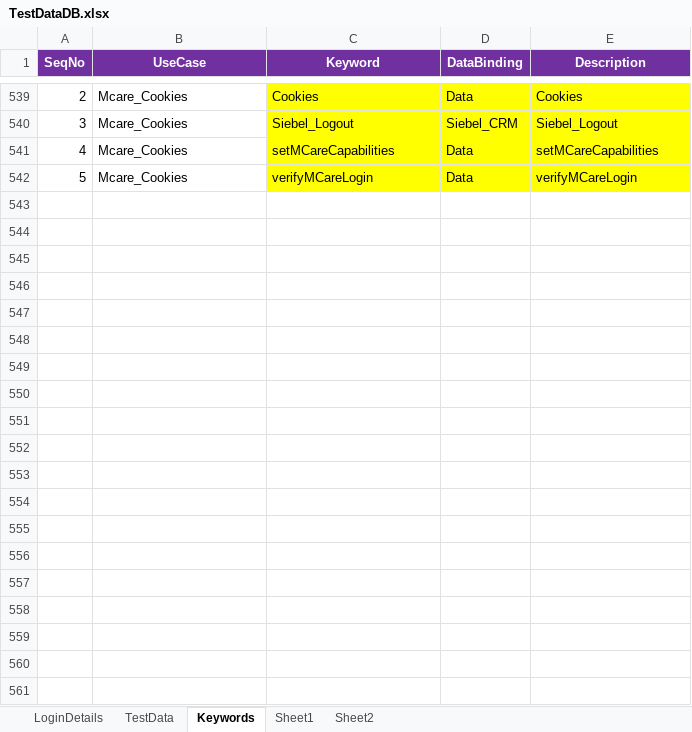
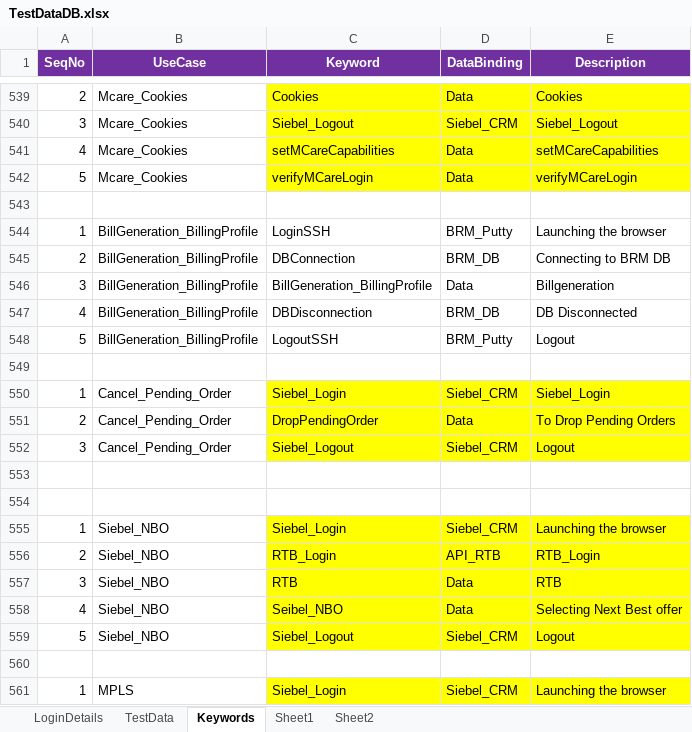
Before and after one commit to imran0404y/VFQA_Parallel, an Excel workbook: Framework/Database/TestDataDB.xlsx, sheet Keywords, drawn as a sheet; only a part is shown, gaps mark what is left out; values as stored, in another font and other column widths than the file's, no borders; the diff covers the shown part only; the diff names each change by its address in the sheet, - before the commit and + after, or states it on an @@ line.

```diff
--- a/Framework/Database/TestDataDB.xlsx (sheet Keywords)
+++ b/Framework/Database/TestDataDB.xlsx (sheet Keywords)
+row 543: (empty)
+row 544: 1 | BillGeneration_BillingProfile | LoginSSH | BRM_Putty | Launching the browser
+row 545: 2 | BillGeneration_BillingProfile | DBConnection | BRM_DB | Connecting to BRM DB
+row 546: 3 | BillGeneration_BillingProfile | BillGeneration_BillingProfile | Data | Billgeneration
+row 547: 4 | BillGeneration_BillingProfile | DBDisconnection | BRM_DB | DB Disconnected
+row 548: 5 | BillGeneration_BillingProfile | LogoutSSH | BRM_Putty | Logout
+row 549: (empty)
+row 550: 1 | Cancel_Pending_Order | Siebel_Login | Siebel_CRM | Siebel_Login
+row 551: 2 | Cancel_Pending_Order | DropPendingOrder | Data | To Drop Pending Orders
+row 552: 3 | Cancel_Pending_Order | Siebel_Logout | Siebel_CRM | Logout
+row 553: (empty)
+row 554: (empty)
+row 555: 1 | Siebel_NBO | Siebel_Login | Siebel_CRM | Launching the browser
+row 556: 2 | Siebel_NBO | RTB_Login | API_RTB | RTB_Login
+row 557: 3 | Siebel_NBO | RTB | Data | RTB
+row 558: 4 | Siebel_NBO | Seibel_NBO | Data | Selecting Next Best offer
+row 559: 5 | Siebel_NBO | Siebel_Logout | Siebel_CRM | Logout
+row 560: (empty)
+row 561: 1 | MPLS | Siebel_Login | Siebel_CRM | Launching the browser
```
Also changed, not shown: 14 added rows elsewhere in this sheet, Directory/VFQA_TestDesign.xlsm, Framework/Storage/CommonDirectory.xlsx, 11 other files.
